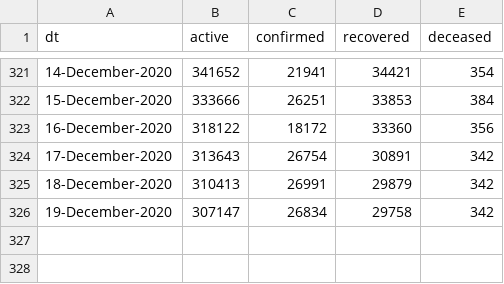
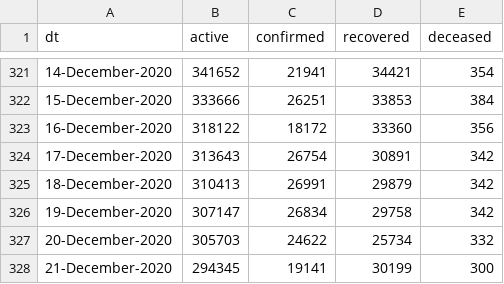
Before and after one commit to vsbabu/covid19_fb_ts, a CSV file: daily.csv, drawn as a sheet; only a part is shown, gaps mark what is left out.

```diff
--- a/daily.csv
+++ b/daily.csv
@@ -326 +326,3 @@ dt,active,confirmed,recovered,deceased
 19-December-2020,307147,26834,29758,342
+20-December-2020,305703,24622,25734,332
+21-December-2020,294345,19141,30199,300
```
Also changed, not shown: ka.csv, kl.csv, 39 other files.
